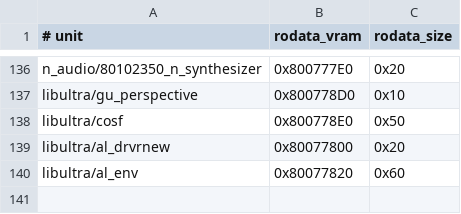
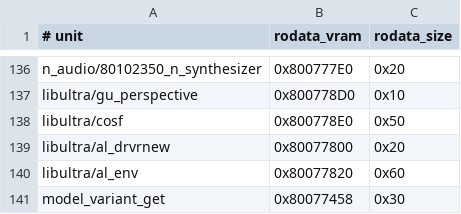
Before and after one commit to TheGh0stShip/BattleTanx-Global-Assault, a TSV file: config/us/unit_rodata.tsv, drawn as a sheet; only a part is shown, gaps mark what is left out.

Commit message:
Decompile model variant and artillery projectile helpers

```diff
--- a/config/us/unit_rodata.tsv
+++ b/config/us/unit_rodata.tsv
@@ -140 +140,2 @@ libultra/al_drvrnew	0x80077800	0x20
 libultra/al_env	0x80077820	0x60
+model_variant_get	0x80077458	0x30
```
Also changed, not shown: 8 other files.
